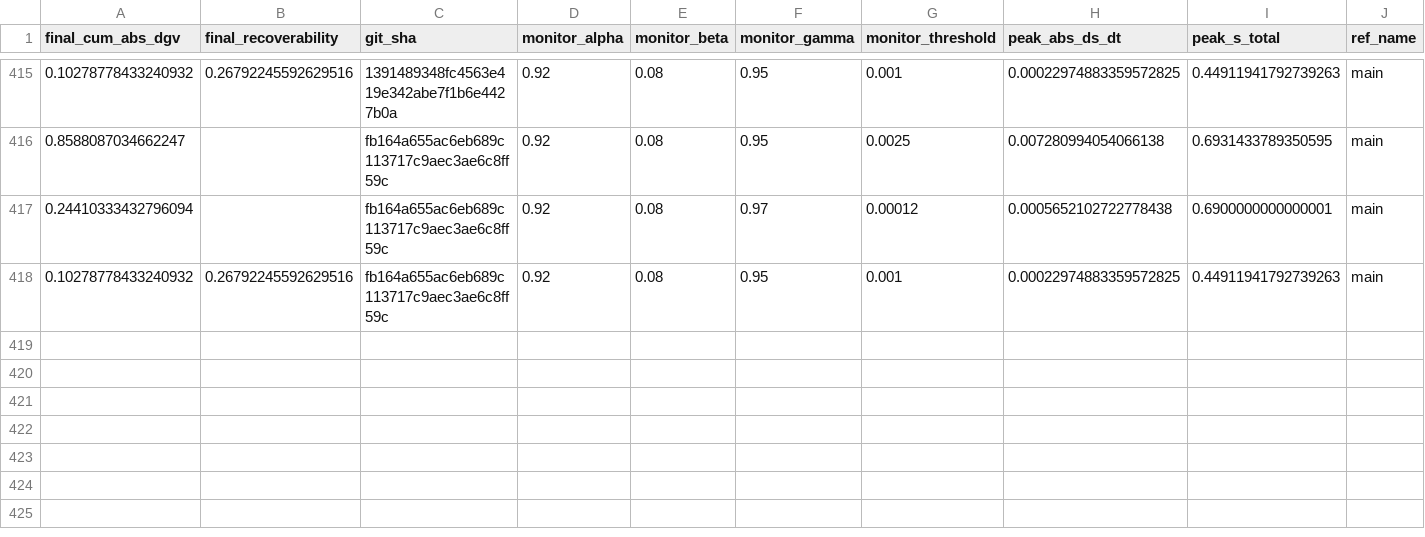
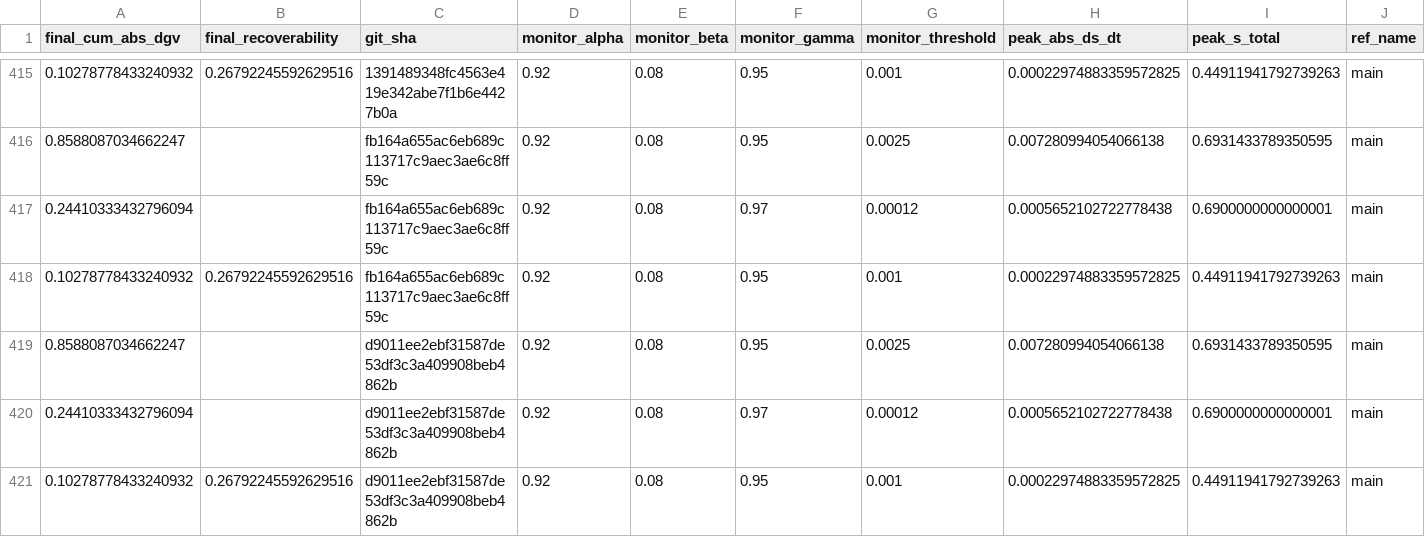
Before and after one commit to willshacklett/god-variable-theory, a CSV file: data/longitudinal/summary_history_binned.csv, drawn as a sheet; only a part is shown, gaps mark what is left out; rows hold the shown columns only; the diff names each change by its address in the sheet, - before the commit and + after, or states it on an @@ line.

```diff
--- a/data/longitudinal/summary_history_binned.csv
+++ b/data/longitudinal/summary_history_binned.csv
+row 419: 0.8588087034662247 |  | d9011ee2ebf31587de53df3c3a409908beb4862b | 0.92 | 0.08 | 0.95 | 0.0025 | 0.007280994054066138 | 0.6931433789350595 | main
+row 420: 0.24410333432796094 |  | d9011ee2ebf31587de53df3c3a409908beb4862b | 0.92 | 0.08 | 0.97 | 0.00012 | 0.0005652102722778438 | 0.6900000000000001 | main
+row 421: 0.10278778433240932 | 0.26792245592629516 | d9011ee2ebf31587de53df3c3a409908beb4862b | 0.92 | 0.08 | 0.95 | 0.001 | 0.00022974883359572825 | 0.44911941792739263 | main
```
Also changed, not shown: data/longitudinal/summary_history.csv.
